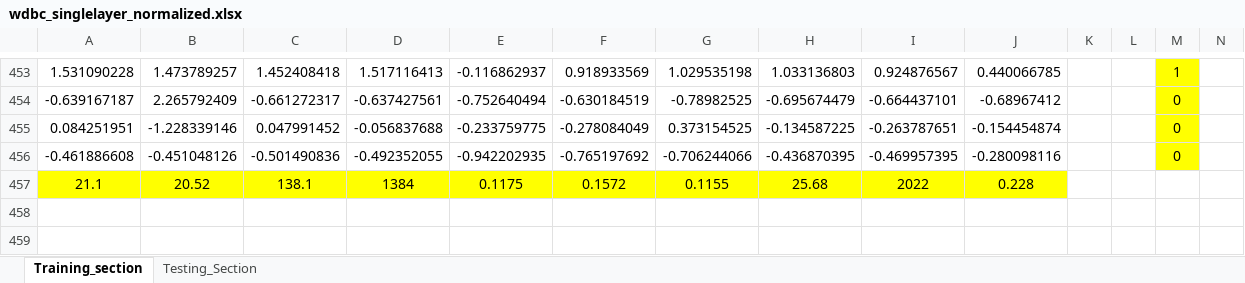
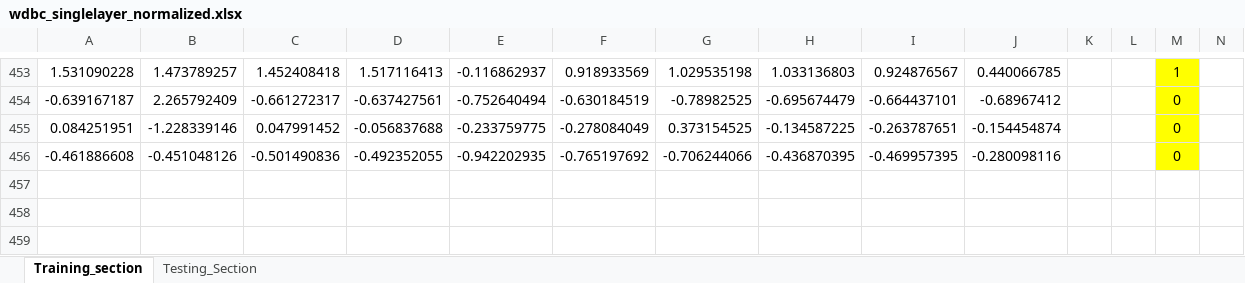
Before and after one commit to Arun2517/CFNN_Implementation, an Excel workbook: wdbc_singlelayer_normalized.xlsx, sheet Training_section, drawn as a sheet; only a part is shown, gaps mark what is left out; values as stored, in another font and other column widths than the file's, no borders; charts and pictures not drawn; the diff names each change by its address in the sheet, - before the commit and + after, or states it on an @@ line.

```diff
--- a/wdbc_singlelayer_normalized.xlsx (sheet Training_section)
+++ b/wdbc_singlelayer_normalized.xlsx (sheet Training_section)
-A457: 21.1
+A457: (empty)
-A457:J457 fill: #FFFF00
+A457:J457 fill: none
-B457: 20.52
+B457: (empty)
-C457: 138.1
+C457: (empty)
-D457: 1384
+D457: (empty)
-E457: 0.1175
+E457: (empty)
-F457: 0.1572
+F457: (empty)
-G457: 0.1155
+G457: (empty)
-H457: 25.68
+H457: (empty)
-I457: 2022
+I457: (empty)
-J457: 0.228
+J457: (empty)
```
Also changed, not shown: charts or pictures, 1 other file.
